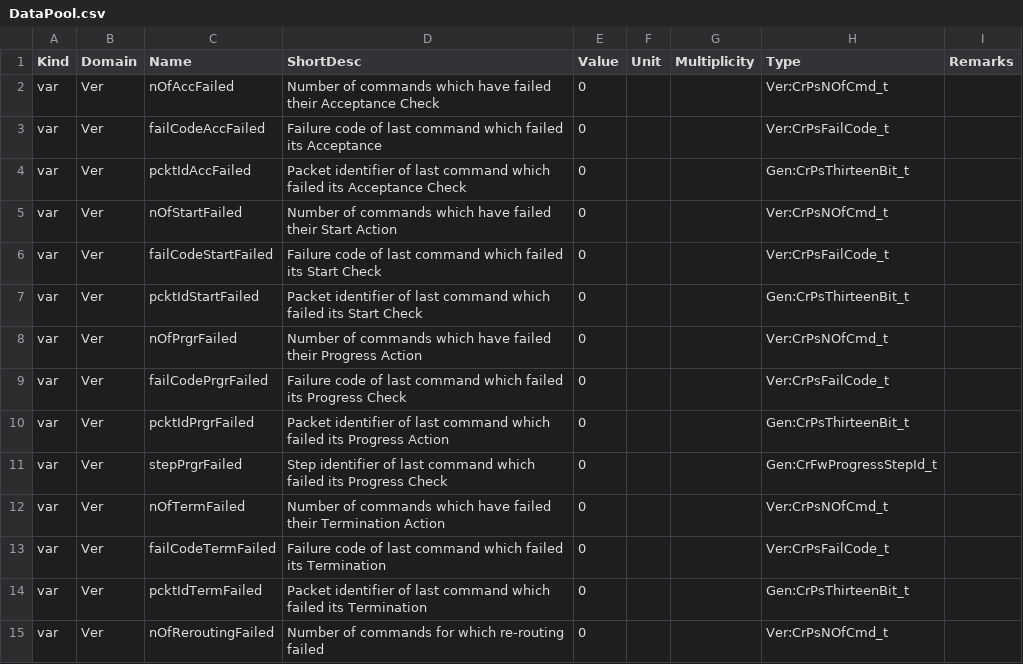
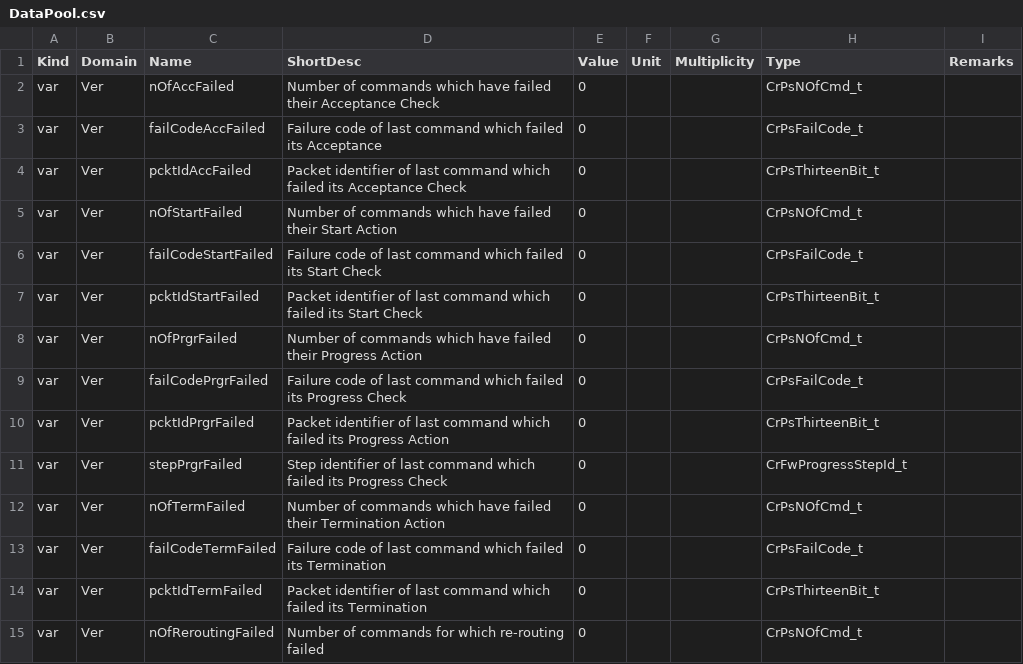
Before and after one commit to pnp-software/cordetfw-pus, a CSV file: doc/pus/GeneratedTables/DataPool.csv, drawn as a sheet; only a part is shown; the diff covers the shown part only.

```diff
--- a/doc/pus/GeneratedTables/DataPool.csv
+++ b/doc/pus/GeneratedTables/DataPool.csv
@@ -1,15 +1,15 @@
 Kind|Domain|Name|ShortDesc|Value|Unit|Multiplicity|Type|Remarks
-var|Ver|nOfAccFailed|Number of commands which have failed their Acceptance Check|0|||Ver:CrPsNOfCmd_t|
-var|Ver|failCodeAccFailed|Failure code of last command which failed its Acceptance|0|||Ver:CrPsFailCode_t|
-var|Ver|pcktIdAccFailed|Packet identifier of last command which failed its Acceptance Check|0|||Gen:CrPsThirteenBit_t|
-var|Ver|nOfStartFailed|Number of commands which have failed their Start Action|0|||Ver:CrPsNOfCmd_t|
-var|Ver|failCodeStartFailed|Failure code of last command which failed its Start Check|0|||Ver:CrPsFailCode_t|
-var|Ver|pcktIdStartFailed|Packet identifier of last command which failed its Start Check|0|||Gen:CrPsThirteenBit_t|
-var|Ver|nOfPrgrFailed|Number of commands which have failed their Progress Action|0|||Ver:CrPsNOfCmd_t|
-var|Ver|failCodePrgrFailed|Failure code of last command which failed its Progress Check|0|||Ver:CrPsFailCode_t|
-var|Ver|pcktIdPrgrFailed|Packet identifier of last command which failed its Progress Action|0|||Gen:CrPsThirteenBit_t|
-var|Ver|stepPrgrFailed|Step identifier of last command which failed its Progress Check|0|||Gen:CrFwProgressStepId_t|
-var|Ver|nOfTermFailed|Number of commands which have failed their Termination Action|0|||Ver:CrPsNOfCmd_t|
-var|Ver|failCodeTermFailed|Failure code of last command which failed its Termination|0|||Ver:CrPsFailCode_t|
-var|Ver|pcktIdTermFailed|Packet identifier of last command which failed its Termination|0|||Gen:CrPsThirteenBit_t|
-var|Ver|nOfReroutingFailed|Number of commands for which re-routing failed|0|||Ver:CrPsNOfCmd_t|
+var|Ver|nOfAccFailed|Number of commands which have failed their Acceptance Check|0|||CrPsNOfCmd_t|
+var|Ver|failCodeAccFailed|Failure code of last command which failed its Acceptance|0|||CrPsFailCode_t|
+var|Ver|pcktIdAccFailed|Packet identifier of last command which failed its Acceptance Check|0|||CrPsThirteenBit_t|
+var|Ver|nOfStartFailed|Number of commands which have failed their Start Action|0|||CrPsNOfCmd_t|
+var|Ver|failCodeStartFailed|Failure code of last command which failed its Start Check|0|||CrPsFailCode_t|
+var|Ver|pcktIdStartFailed|Packet identifier of last command which failed its Start Check|0|||CrPsThirteenBit_t|
+var|Ver|nOfPrgrFailed|Number of commands which have failed their Progress Action|0|||CrPsNOfCmd_t|
+var|Ver|failCodePrgrFailed|Failure code of last command which failed its Progress Check|0|||CrPsFailCode_t|
+var|Ver|pcktIdPrgrFailed|Packet identifier of last command which failed its Progress Action|0|||CrPsThirteenBit_t|
+var|Ver|stepPrgrFailed|Step identifier of last command which failed its Progress Check|0|||CrFwProgressStepId_t|
+var|Ver|nOfTermFailed|Number of commands which have failed their Termination Action|0|||CrPsNOfCmd_t|
+var|Ver|failCodeTermFailed|Failure code of last command which failed its Termination|0|||CrPsFailCode_t|
+var|Ver|pcktIdTermFailed|Packet identifier of last command which failed its Termination|0|||CrPsThirteenBit_t|
+var|Ver|nOfReroutingFailed|Number of commands for which re-routing failed|0|||CrPsNOfCmd_t|
```
Also changed, not shown: 141 edited cells elsewhere in this file, 1 other file.
